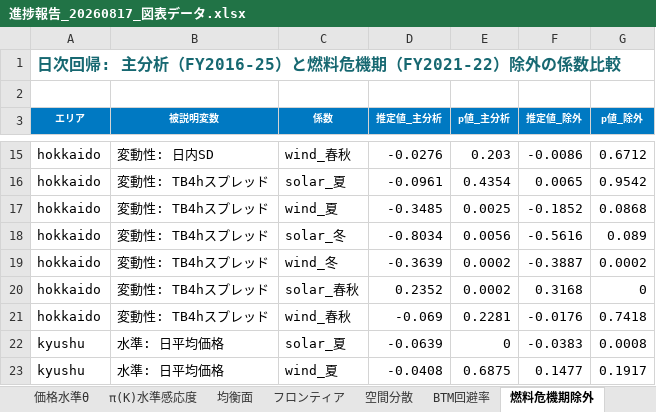
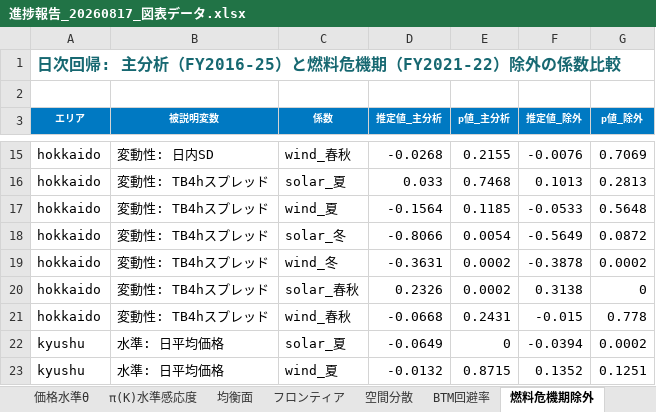
Before and after one commit to dikbb69/work, an Excel workbook: thesis/slides/進捗報告_20260817_図表データ.xlsx, sheet 燃料危機期除外, drawn as a sheet; only a part is shown, gaps mark what is left out; values as stored, in another font and other column widths than the file's, no borders; the diff covers the shown part only; the diff names each change by its address in the sheet, - before the commit and + after, or states it on an @@ line.

```diff
--- a/thesis/slides/進捗報告_20260817_図表データ.xlsx (sheet 燃料危機期除外)
+++ b/thesis/slides/進捗報告_20260817_図表データ.xlsx (sheet 燃料危機期除外)
-D15 (推定値_主分析): -0.0276
+D15 (推定値_主分析): -0.0268
-E15 (p値_主分析): 0.203
+E15 (p値_主分析): 0.2155
-F15 (推定値_除外): -0.0086
+F15 (推定値_除外): -0.0076
-G15 (p値_除外): 0.6712
+G15 (p値_除外): 0.7069
-D16 (推定値_主分析): -0.0961
+D16 (推定値_主分析): 0.033
-E16 (p値_主分析): 0.4354
+E16 (p値_主分析): 0.7468
-F16 (推定値_除外): 0.0065
+F16 (推定値_除外): 0.1013
-G16 (p値_除外): 0.9542
+G16 (p値_除外): 0.2813
-D17 (推定値_主分析): -0.3485
+D17 (推定値_主分析): -0.1564
-E17 (p値_主分析): 0.0025
+E17 (p値_主分析): 0.1185
-F17 (推定値_除外): -0.1852
+F17 (推定値_除外): -0.0533
-G17 (p値_除外): 0.0868
+G17 (p値_除外): 0.5648
-D18 (推定値_主分析): -0.8034
+D18 (推定値_主分析): -0.8066
-E18 (p値_主分析): 0.0056
+E18 (p値_主分析): 0.0054
-F18 (推定値_除外): -0.5616
+F18 (推定値_除外): -0.5649
-G18 (p値_除外): 0.089
+G18 (p値_除外): 0.0872
-D19 (推定値_主分析): -0.3639
+D19 (推定値_主分析): -0.3631
-F19 (推定値_除外): -0.3887
+F19 (推定値_除外): -0.3878
-D20 (推定値_主分析): 0.2352
+D20 (推定値_主分析): 0.2326
-F20 (推定値_除外): 0.3168
+F20 (推定値_除外): 0.3138
-D21 (推定値_主分析): -0.069
+D21 (推定値_主分析): -0.0668
-E21 (p値_主分析): 0.2281
+E21 (p値_主分析): 0.2431
-F21 (推定値_除外): -0.0176
+F21 (推定値_除外): -0.015
-G21 (p値_除外): 0.7418
+G21 (p値_除外): 0.778
-D22 (推定値_主分析): -0.0639
+D22 (推定値_主分析): -0.0649
-F22 (推定値_除外): -0.0383
+F22 (推定値_除外): -0.0394
-G22 (p値_除外): 0.0008
+G22 (p値_除外): 0.0002
-D23 (推定値_主分析): -0.0408
+D23 (推定値_主分析): -0.0132
-E23 (p値_主分析): 0.6875
+E23 (p値_主分析): 0.8715
-F23 (推定値_除外): 0.1477
+F23 (推定値_除外): 0.1352
-G23 (p値_除外): 0.1917
+G23 (p値_除外): 0.1251
```
Also changed, not shown: 82 edited cells elsewhere in this sheet, sheet 風力価格カーブ, sheet 価格カーブ形状, sheet 風力×裁定指標, sheet 量と価格の関係, sheet 空間分散, charts or pictures, 41 other files.
